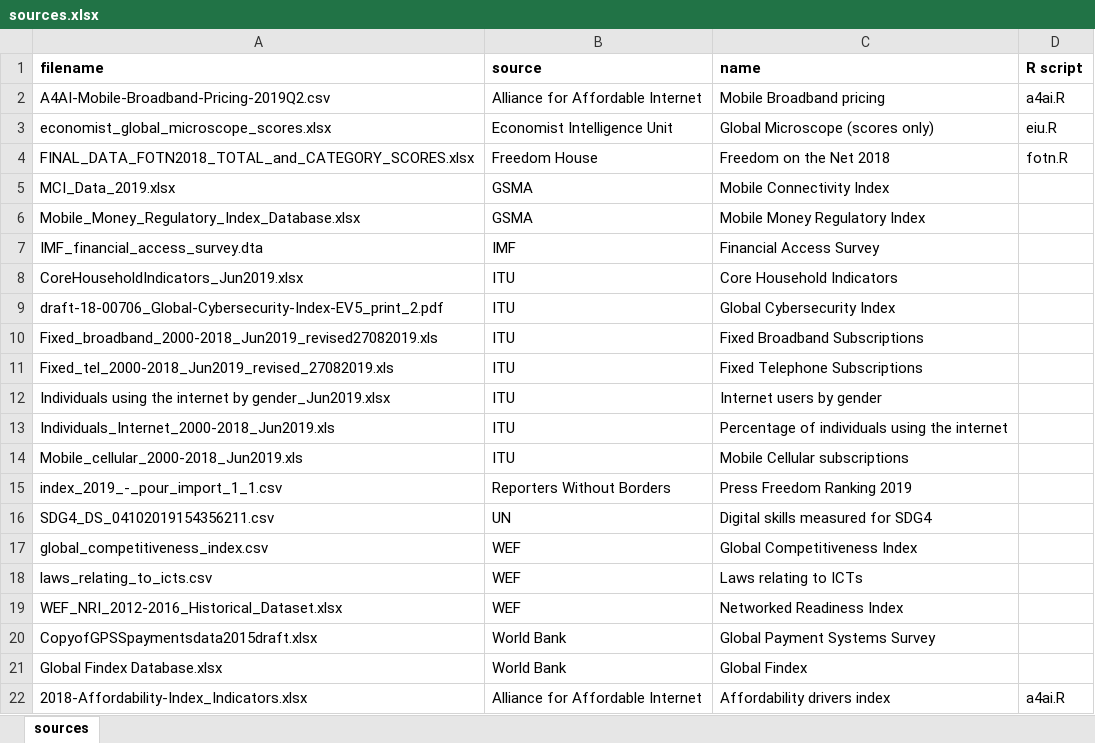
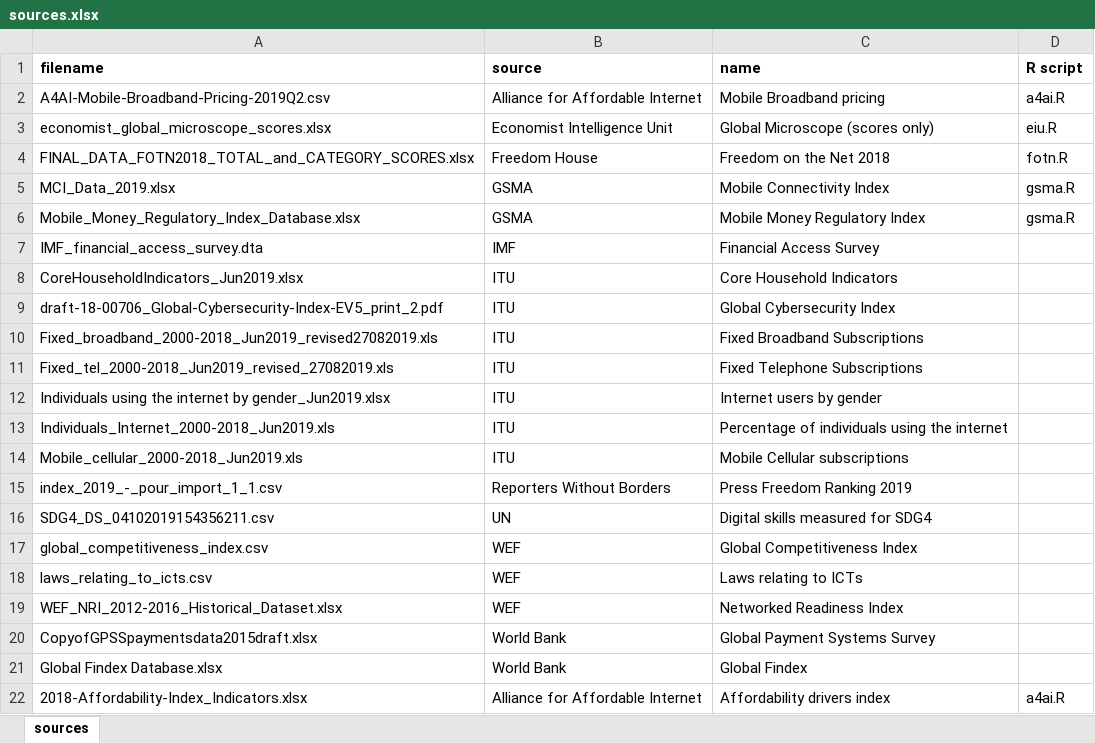
Before and after one commit to ccjolley/DECA, an Excel workbook: data/sources.xlsx, sheet sources, drawn as a sheet; values as stored, in another font and other column widths than the file's, no borders; the diff names each change by its address in the sheet, - before the commit and + after, or states it on an @@ line.

Commit message:
Add gsma.R

```diff
--- a/data/sources.xlsx (sheet sources)
+++ b/data/sources.xlsx (sheet sources)
-D5:D6 (R script): (empty)
+D5:D6 (R script): gsma.R
```
Also changed, not shown: 1 other file.
